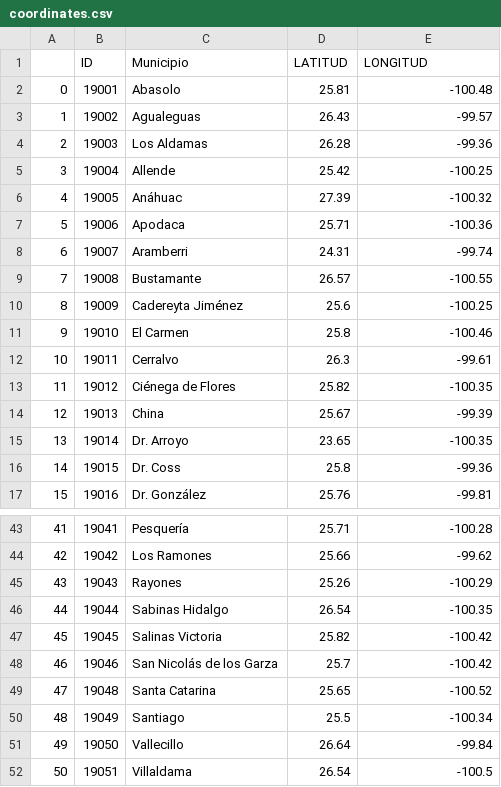
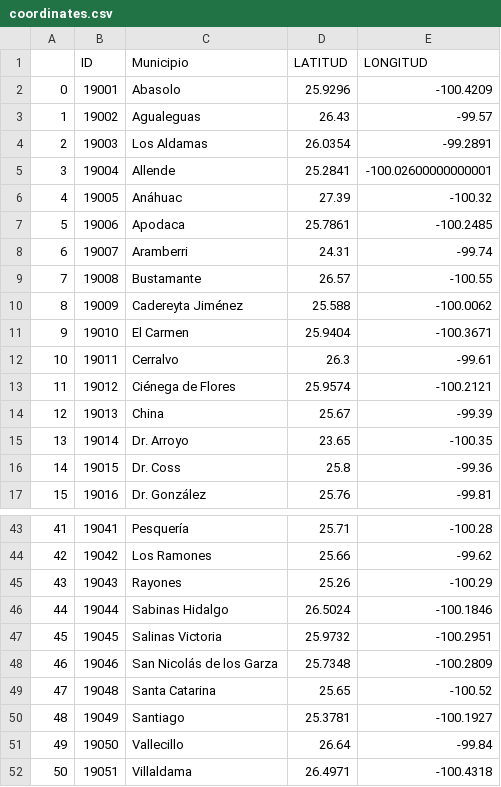
Before and after one commit to RaulMaya/Nuevo_Leon_Elections, a CSV file: A_ETL_Process/output/coordinates.csv, drawn as a sheet; only a part is shown, gaps mark what is left out; the diff covers the shown part only.

```diff
--- a/A_ETL_Process/output/coordinates.csv
+++ b/A_ETL_Process/output/coordinates.csv
@@ -1,14 +1,14 @@
 ,ID,Municipio,LATITUD,LONGITUD
-0,19001,Abasolo,25.81,-100.48
+0,19001,Abasolo,25.9296,-100.4209
 1,19002,Agualeguas,26.43,-99.57
-2,19003,Los Aldamas,26.28,-99.36
-3,19004,Allende,25.42,-100.25
+2,19003,Los Aldamas,26.0354,-99.2891
+3,19004,Allende,25.2841,-100.02600000000001
 4,19005,Anáhuac,27.39,-100.32
-5,19006,Apodaca,25.71,-100.36
+5,19006,Apodaca,25.7861,-100.2485
 6,19007,Aramberri,24.31,-99.74
 7,19008,Bustamante,26.57,-100.55
-8,19009,Cadereyta Jiménez,25.6,-100.25
-9,19010,El Carmen,25.8,-100.46
+8,19009,Cadereyta Jiménez,25.588,-100.0062
+9,19010,El Carmen,25.9404,-100.3671
 10,19011,Cerralvo,26.3,-99.61
-11,19012,Ciénega de Flores,25.82,-100.35
+11,19012,Ciénega de Flores,25.9574,-100.2121
 12,19013,China,25.67,-99.39
@@ -45,8 +45,8 @@
 43,19043,Rayones,25.26,-100.29
-44,19044,Sabinas Hidalgo,26.54,-100.35
-45,19045,Salinas Victoria,25.82,-100.42
-46,19046,San Nicolás de los Garza,25.7,-100.42
+44,19044,Sabinas Hidalgo,26.5024,-100.1846
+45,19045,Salinas Victoria,25.9732,-100.2951
+46,19046,San Nicolás de los Garza,25.7348,-100.2809
 47,19048,Santa Catarina,25.65,-100.52
-48,19049,Santiago,25.5,-100.34
+48,19049,Santiago,25.3781,-100.1927
 49,19050,Vallecillo,26.64,-99.84
-50,19051,Villaldama,26.54,-100.5
+50,19051,Villaldama,26.4971,-100.4318
```
Also changed, not shown: 24 edited cells elsewhere in this file, resources/data/Coordenadas/lat_lon.csv, 4 other files.
